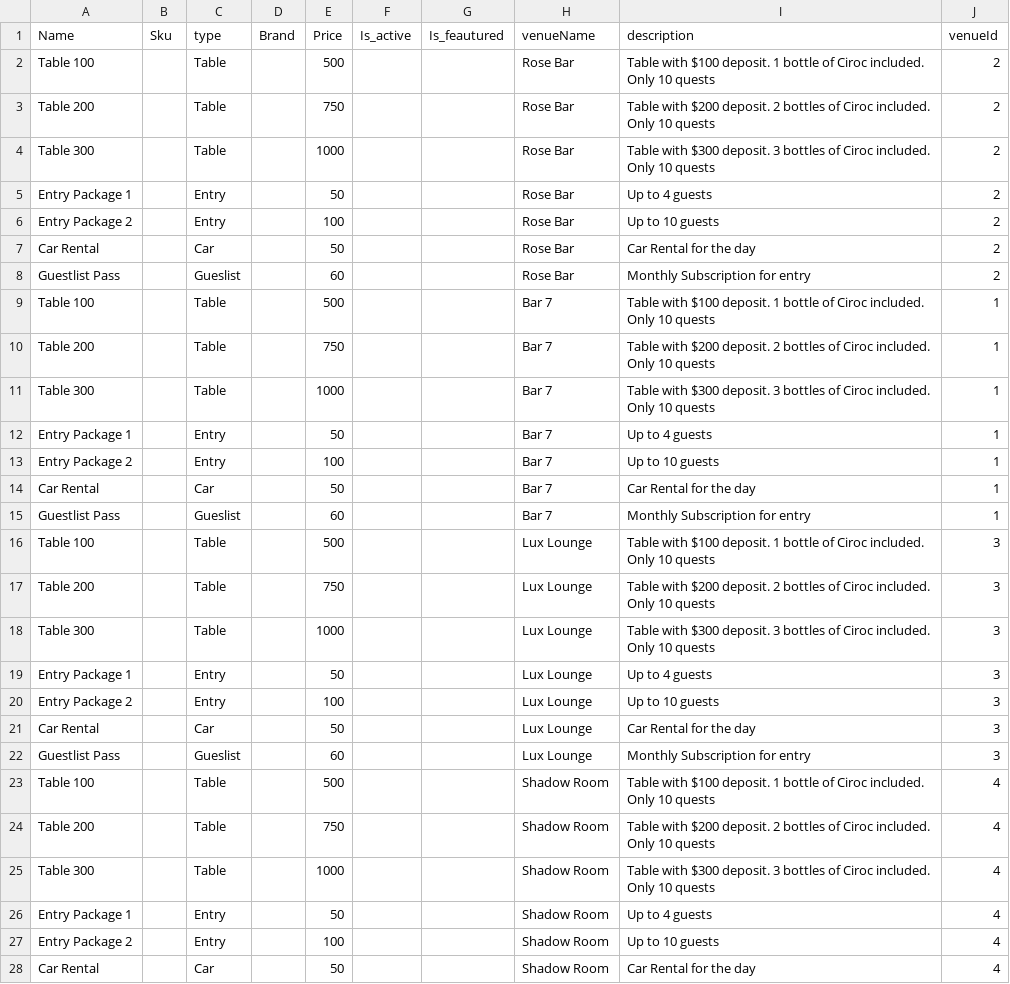
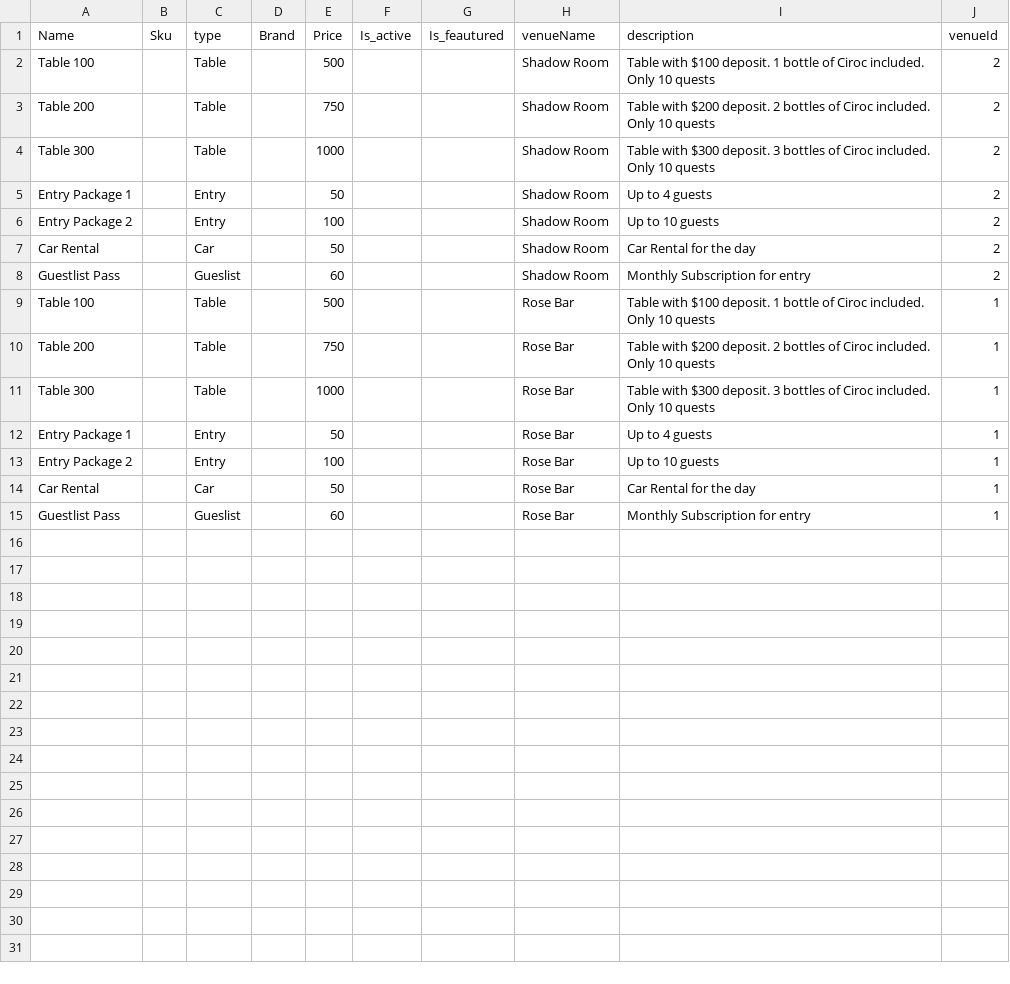
Before and after one commit to adedot/access-only-back-end, a CSV file: data/Products.csv, drawn as a sheet; only a part is shown; the diff covers the shown part only.

Commit message:
Added the venue information to orders

```diff
--- a/data/Products.csv
+++ b/data/Products.csv
@@ -1,28 +1,15 @@
 Name,Sku,type,Brand,Price,Is_active,Is_feautured,venueName,description,venueId
-Table 100,,Table,,500,,,Rose Bar,Table with $100 deposit. 1 bottle of Ciroc included. Only 10 quests,2
-Table 200,,Table,,750,,,Rose Bar,Table with $200 deposit. 2 bottles of Ciroc included. Only 10 quests,2
-Table 300,,Table,,1000,,,Rose Bar,Table with $300 deposit. 3 bottles of Ciroc included. Only 10 quests,2
-Entry Package 1,,Entry,,50,,,Rose Bar,Up to 4 guests,2
-Entry Package 2,,Entry,,100,,,Rose Bar,Up to 10 guests,2
-Car Rental,,Car,,50,,,Rose Bar,Car Rental for the day,2
-Guestlist Pass,,Gueslist,,60,,,Rose Bar,Monthly Subscription for entry,2
-Table 100,,Table,,500,,,Bar 7,Table with $100 deposit. 1 bottle of Ciroc included. Only 10 quests,1
-Table 200,,Table,,750,,,Bar 7,Table with $200 deposit. 2 bottles of Ciroc included. Only 10 quests,1
-Table 300,,Table,,1000,,,Bar 7,Table with $300 deposit. 3 bottles of Ciroc included. Only 10 quests,1
-Entry Package 1,,Entry,,50,,,Bar 7,Up to 4 guests,1
-Entry Package 2,,Entry,,100,,,Bar 7,Up to 10 guests,1
-Car Rental,,Car,,50,,,Bar 7,Car Rental for the day,1
-Guestlist Pass,,Gueslist,,60,,,Bar 7,Monthly Subscription for entry,1
-Table 100,,Table,,500,,,Lux Lounge,Table with $100 deposit. 1 bottle of Ciroc included. Only 10 quests,3
-Table 200,,Table,,750,,,Lux Lounge,Table with $200 deposit. 2 bottles of Ciroc included. Only 10 quests,3
-Table 300,,Table,,1000,,,Lux Lounge,Table with $300 deposit. 3 bottles of Ciroc included. Only 10 quests,3
-Entry Package 1,,Entry,,50,,,Lux Lounge,Up to 4 guests,3
-Entry Package 2,,Entry,,100,,,Lux Lounge,Up to 10 guests,3
-Car Rental,,Car,,50,,,Lux Lounge,Car Rental for the day,3
-Guestlist Pass,,Gueslist,,60,,,Lux Lounge,Monthly Subscription for entry,3
-Table 100,,Table,,500,,,Shadow Room,Table with $100 deposit. 1 bottle of Ciroc included. Only 10 quests,4
-Table 200,,Table,,750,,,Shadow Room,Table with $200 deposit. 2 bottles of Ciroc included. Only 10 quests,4
-Table 300,,Table,,1000,,,Shadow Room,Table with $300 deposit. 3 bottles of Ciroc included. Only 10 quests,4
-Entry Package 1,,Entry,,50,,,Shadow Room,Up to 4 guests,4
-Entry Package 2,,Entry,,100,,,Shadow Room,Up to 10 guests,4
-Car Rental,,Car,,50,,,Shadow Room,Car Rental for the day,4
+Table 100,,Table,,500,,,Shadow Room,Table with $100 deposit. 1 bottle of Ciroc included. Only 10 quests,2
+Table 200,,Table,,750,,,Shadow Room,Table with $200 deposit. 2 bottles of Ciroc included. Only 10 quests,2
+Table 300,,Table,,1000,,,Shadow Room,Table with $300 deposit. 3 bottles of Ciroc included. Only 10 quests,2
+Entry Package 1,,Entry,,50,,,Shadow Room,Up to 4 guests,2
+Entry Package 2,,Entry,,100,,,Shadow Room,Up to 10 guests,2
+Car Rental,,Car,,50,,,Shadow Room,Car Rental for the day,2
+Guestlist Pass,,Gueslist,,60,,,Shadow Room,Monthly Subscription for entry,2
+Table 100,,Table,,500,,,Rose Bar,Table with $100 deposit. 1 bottle of Ciroc included. Only 10 quests,1
+Table 200,,Table,,750,,,Rose Bar,Table with $200 deposit. 2 bottles of Ciroc included. Only 10 quests,1
+Table 300,,Table,,1000,,,Rose Bar,Table with $300 deposit. 3 bottles of Ciroc included. Only 10 quests,1
+Entry Package 1,,Entry,,50,,,Rose Bar,Up to 4 guests,1
+Entry Package 2,,Entry,,100,,,Rose Bar,Up to 10 guests,1
+Car Rental,,Car,,50,,,Rose Bar,Car Rental for the day,1
+Guestlist Pass,,Gueslist,,60,,,Rose Bar,Monthly Subscription for entry,1
```
Also changed, not shown: 1 removed row elsewhere in this file, data/SampleNightClubs.csv, 5 other files.
